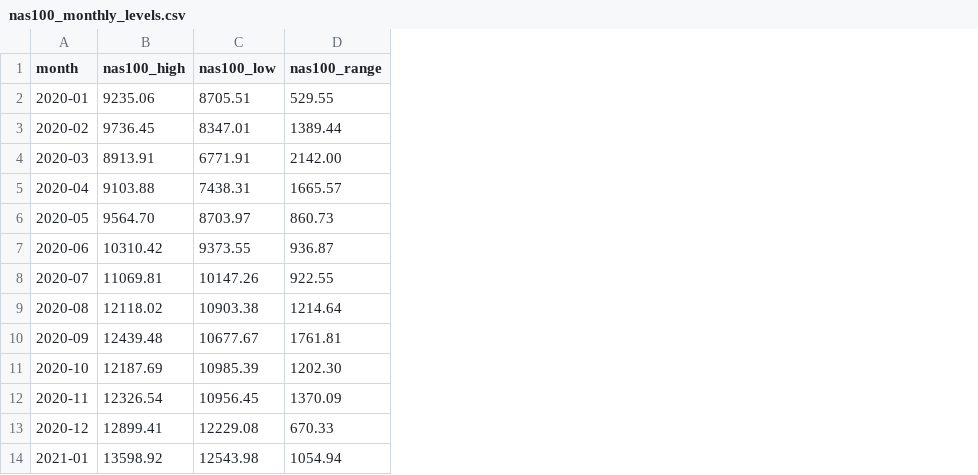
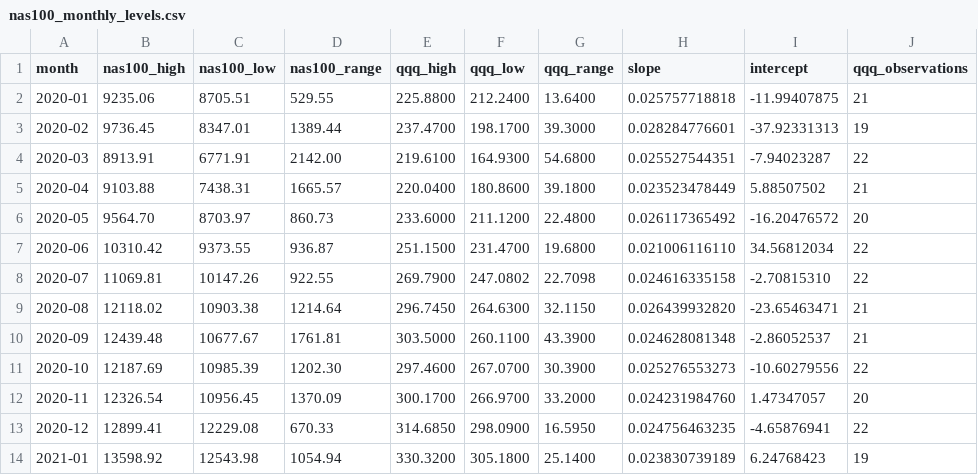
Before and after one commit to asthapatel1125/PREDICTION_MODEL_V1, a CSV file: config/nas100_monthly_levels.csv, drawn as a sheet; only a part is shown; the diff names each change by its address in the sheet, - before the commit and + after, or states it on an @@ line.

```diff
--- a/config/nas100_monthly_levels.csv
+++ b/config/nas100_monthly_levels.csv
+column E (qqq_high), rows 2-14: 225.8800 | 237.4700 | 219.6100 | 220.0400 | 233.6000 | 251.1500 | 269.7900 | 296.7450 | 303.5000 | 297.4600 | 300.1700 | 314.6850 | 330.3200
+column F (qqq_low), rows 2-14: 212.2400 | 198.1700 | 164.9300 | 180.8600 | 211.1200 | 231.4700 | 247.0802 | 264.6300 | 260.1100 | 267.0700 | 266.9700 | 298.0900 | 305.1800
+column G (qqq_range), rows 2-14: 13.6400 | 39.3000 | 54.6800 | 39.1800 | 22.4800 | 19.6800 | 22.7098 | 32.1150 | 43.3900 | 30.3900 | 33.2000 | 16.5950 | 25.1400
+column H (slope), rows 2-14: 0.025757718818 | 0.028284776601 | 0.025527544351 | 0.023523478449 | 0.026117365492 | 0.021006116110 | 0.024616335158 | 0.026439932820 | 0.024628081348 | 0.025276553273 | 0.024231984760 | 0.024756463235 | 0.023830739189
+column I (intercept), rows 2-14: -11.99407875 | -37.92331313 | -7.94023287 | 5.88507502 | -16.20476572 | 34.56812034 | -2.70815310 | -23.65463471 | -2.86052537 | -10.60279556 | 1.47347057 | -4.65876941 | 6.24768423
+column J (qqq_observations), rows 2-14: 21 | 19 | 22 | 21 | 20 | 22 | 22 | 21 | 21 | 22 | 20 | 22 | 19
```
Also changed, not shown: 6 other files.
